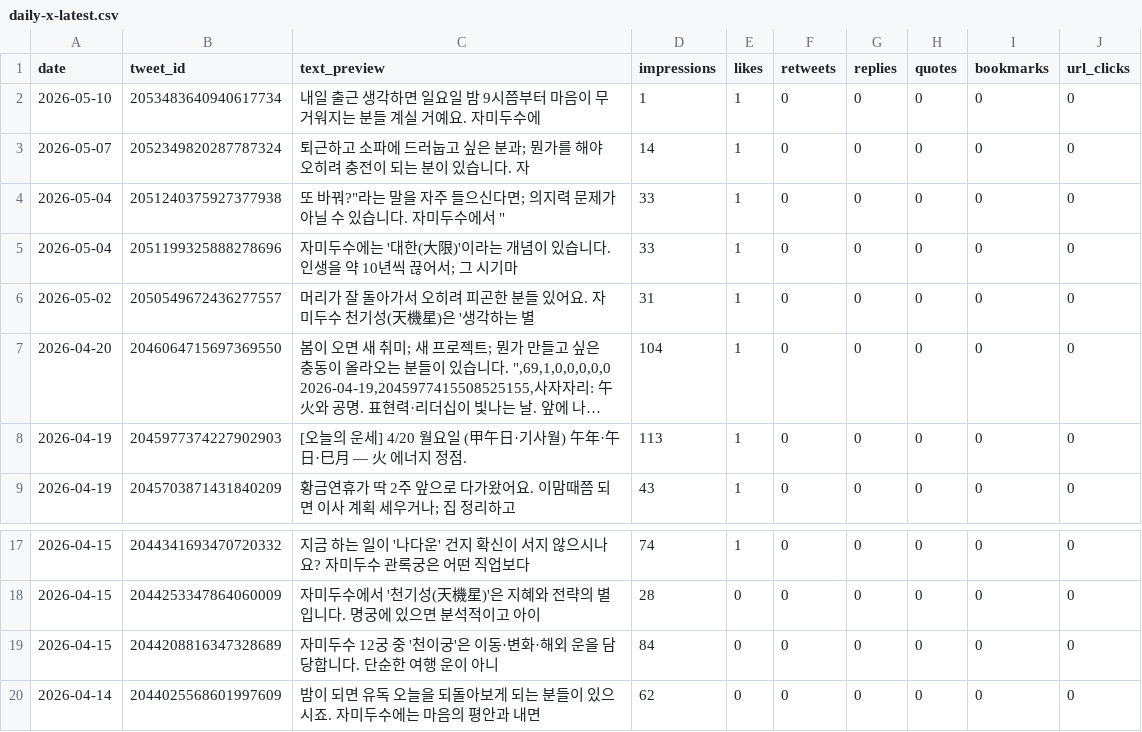
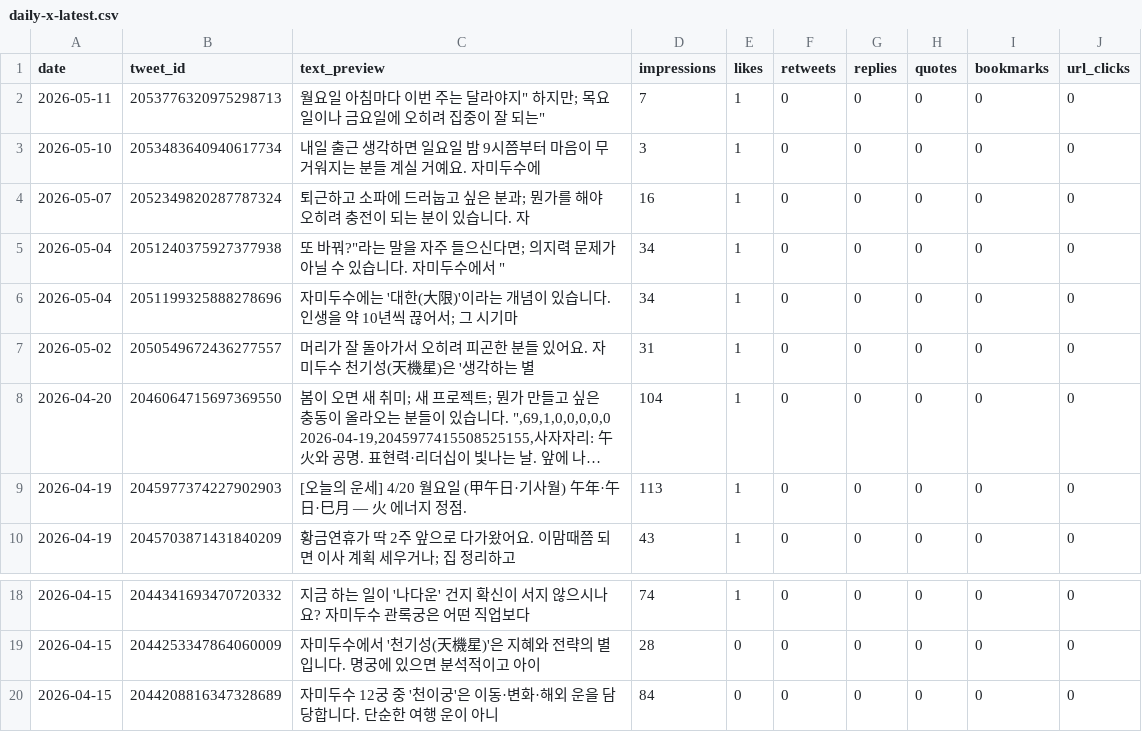
Before and after one commit to LinkDropper/life-spoiler, a CSV file: docs/metrics/daily-x-latest.csv, drawn as a sheet; only a part is shown, gaps mark what is left out; long unchanged cells end in ….

```diff
--- a/docs/metrics/daily-x-latest.csv
+++ b/docs/metrics/daily-x-latest.csv
@@ -1,6 +1,7 @@
 date,tweet_id,text_preview,impressions,likes,retweets,replies,quotes,bookmarks,url_clicks
-2026-05-10,2053483640940617734,"내일 출근 생각하면 일요일 밤 9시쯤부터 마음이 무거워지는 분들 계실 거예요.  자미두수에",1,1,0,0,0,0,0
-2026-05-07,2052349820287787324,"퇴근하고 소파에 드러눕고 싶은 분과; 뭔가를 해야 오히려 충전이 되는 분이 있습니다.  자",14,1,0,0,0,0,0
-2026-05-04,2051240375927377938,""또 바꿔?"라는 말을 자주 들으신다면; 의지력 문제가 아닐 수 있습니다.  자미두수에서 ",33,1,0,0,0,0,0
-2026-05-04,2051199325888278696,"자미두수에는 '대한(大限)'이라는 개념이 있습니다. 인생을 약 10년씩 끊어서; 그 시기마",33,1,0,0,0,0,0
+2026-05-11,2053776320975298713,"월요일 아침마다 "이번 주는 달라야지" 하지만; 목요일이나 금요일에 오히려 집중이 잘 되는",7,1,0,0,0,0,0
+2026-05-10,2053483640940617734,"내일 출근 생각하면 일요일 밤 9시쯤부터 마음이 무거워지는 분들 계실 거예요.  자미두수에",3,1,0,0,0,0,0
+2026-05-07,2052349820287787324,"퇴근하고 소파에 드러눕고 싶은 분과; 뭔가를 해야 오히려 충전이 되는 분이 있습니다.  자",16,1,0,0,0,0,0
+2026-05-04,2051240375927377938,""또 바꿔?"라는 말을 자주 들으신다면; 의지력 문제가 아닐 수 있습니다.  자미두수에서 ",34,1,0,0,0,0,0
+2026-05-04,2051199325888278696,"자미두수에는 '대한(大限)'이라는 개념이 있습니다. 인생을 약 10년씩 끊어서; 그 시기마",34,1,0,0,0,0,0
 2026-05-02,2050549672436277557,"머리가 잘 돌아가서 오히려 피곤한 분들 있어요.  자미두수 천기성(天機星)은 '생각하는 별",31,1,0,0,0,0,0
@@ -20,2 +21 @@ date,tweet_id,text_preview,impressions,likes,retweets,replies,quotes,bookmarks,u
 2026-04-15,2044208816347328689,"자미두수 12궁 중 '천이궁'은 이동·변화·해외 운을 담당합니다.  단순한 여행 운이 아니",84,0,0,0,0,0,0
-2026-04-14,2044025568601997609,"밤이 되면 유독 오늘을 되돌아보게 되는 분들이 있으시죠.  자미두수에는 마음의 평안과 내면",62,0,0,0,0,0,0
```
